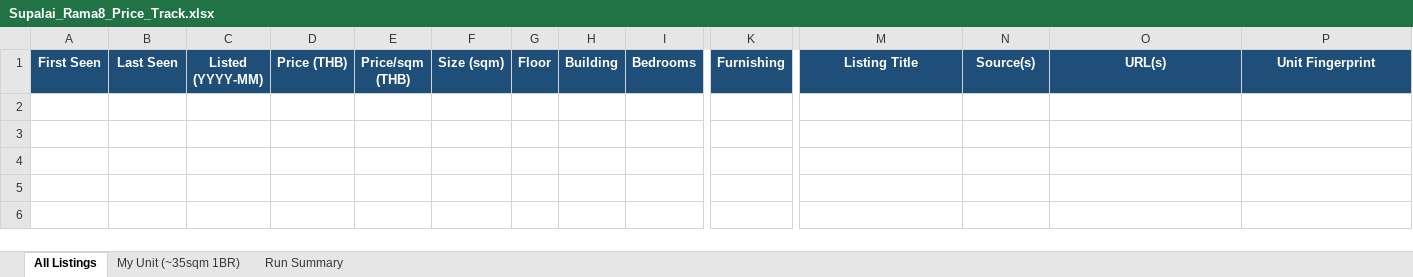
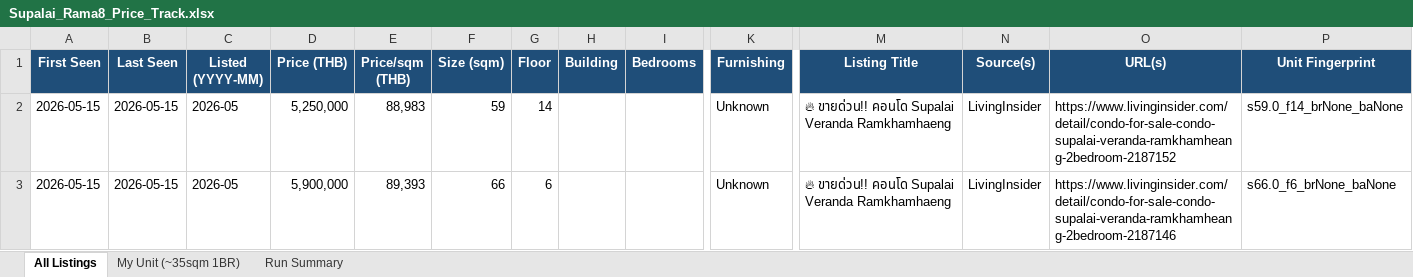
Before and after one commit to ManeeratG/Supalai-rama-8-price-track, an Excel workbook: Supalai_Rama8_Price_Track.xlsx, sheet All Listings, drawn as a sheet; only a part is shown, gaps mark what is left out; values as stored, in another font and other column widths than the file's, no borders; rows hold the shown columns only; the diff names each change by its address in the sheet, - before the commit and + after, or states it on an @@ line.

```diff
--- a/Supalai_Rama8_Price_Track.xlsx (sheet All Listings)
+++ b/Supalai_Rama8_Price_Track.xlsx (sheet All Listings)
+row 2: 2026-05-15 | 2026-05-15 | 2026-05 | 5,250,000 | 88,983 | 59 | 14 |  |  | Unknown | 🔥 ขายด่วน!! คอนโด Supalai Veranda Ramkhamhaeng | LivingInsider | https://www.livinginsider.com/detail/condo-for-sale-condo-supalai-veranda-ramkhamheang-2bedroom-2187152 | s59.0_f14_brNone_baNone
+row 3: 2026-05-15 | 2026-05-15 | 2026-05 | 5,900,000 | 89,393 | 66 | 6 |  |  | Unknown | 🔥 ขายด่วน!! คอนโด Supalai Veranda Ramkhamhaeng | LivingInsider | https://www.livinginsider.com/detail/condo-for-sale-condo-supalai-veranda-ramkhamheang-2bedroom-2187146 | s66.0_f6_brNone_baNone
```
Also changed, not shown: sheet Run Summary, 3 other files.
